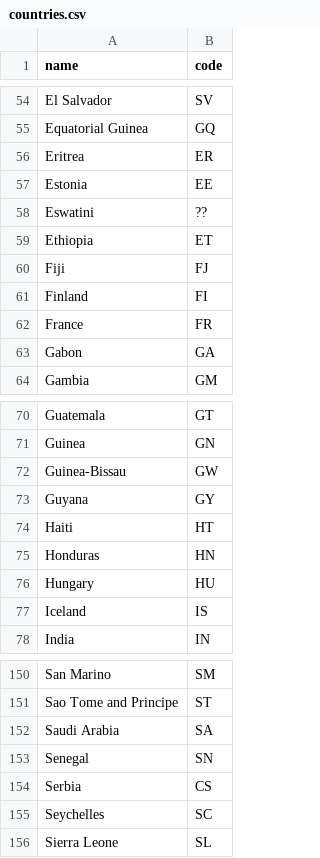
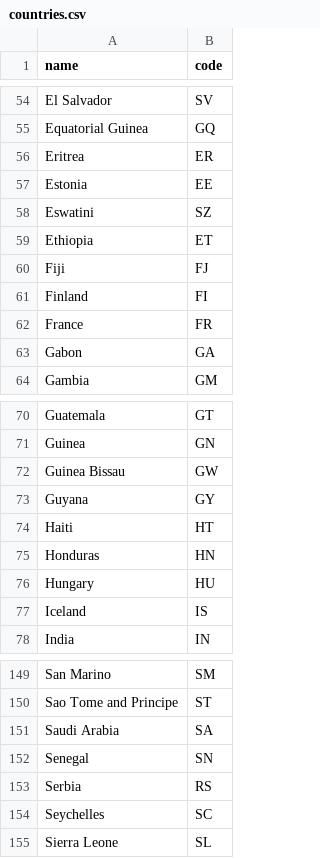
Before and after one commit to wyliebreck/data, a CSV file: countries.csv, drawn as a sheet; only a part is shown, gaps mark what is left out; the diff covers the shown part only.

```diff
--- a/countries.csv
+++ b/countries.csv
@@ -57,3 +57,3 @@ Eritrea,ER
 Estonia,EE
-Eswatini,??
+Eswatini,SZ
 Ethiopia,ET
@@ -71,3 +71,3 @@ Guatemala,GT
 Guinea,GN
-Guinea-Bissau,GW
+Guinea Bissau,GW
 Guyana,GY
@@ -153,3 +152,3 @@ Saudi Arabia,SA
 Senegal,SN
-Serbia,CS
+Serbia,RS
 Seychelles,SC
```
Also changed, not shown: 2 added rows, 3 removed rows and 5 edited cells elsewhere in this file.
